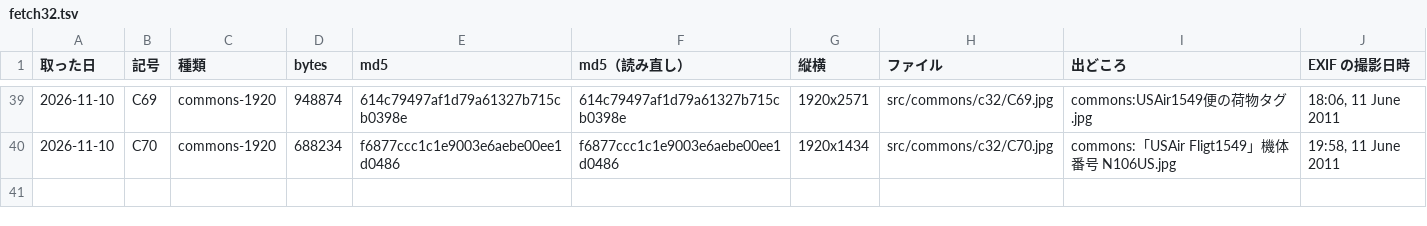
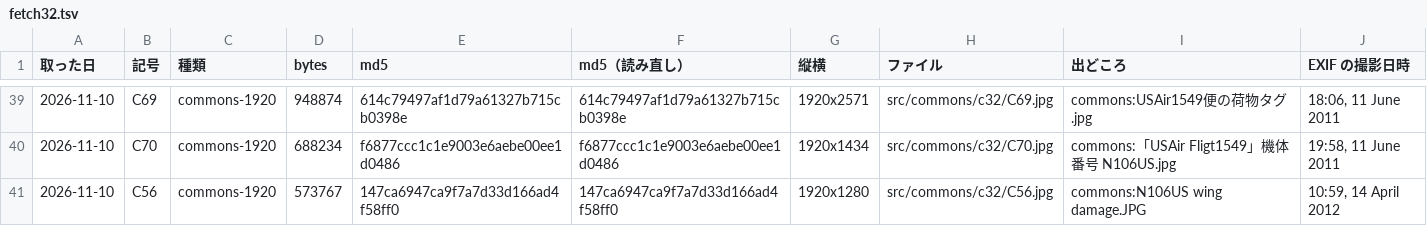
Before and after one commit to torotorotolo/zukai-engine, a TSV file: ref/ep32/eizou_build/fetch32.tsv, drawn as a sheet; only a part is shown, gaps mark what is left out.

```diff
--- a/ref/ep32/eizou_build/fetch32.tsv
+++ b/ref/ep32/eizou_build/fetch32.tsv
@@ -40 +40,2 @@
 2026-11-10	C70	commons-1920	688234	f6877ccc1c1e9003e6aebe00ee1d0486	f6877ccc1c1e9003e6aebe00ee1d0486	1920x1434	src/commons/c32/C70.jpg	commons:「USAir Fligt1549」機体番号 N106US.jpg	19:58, 11 June 2011
+2026-11-10	C56	commons-1920	573767	147ca6947ca9f7a7d33d166ad4f58ff0	147ca6947ca9f7a7d33d166ad4f58ff0	1920x1280	src/commons/c32/C56.jpg	commons:N106US wing damage.JPG	10:59, 14 April 2012
```
Also changed, not shown: ref/ep32/eizou_build/list32.tsv, 40 other files.
